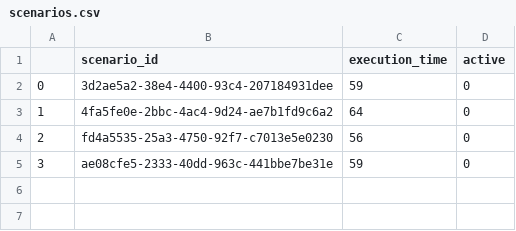
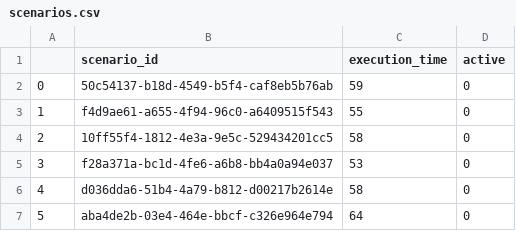
Before and after one commit to tiagodsilva/TAESB, a CSV file: dummy_data/scenarios.csv, drawn as a sheet.

```diff
--- a/dummy_data/scenarios.csv
+++ b/dummy_data/scenarios.csv
@@ -1,5 +1,7 @@
 ,scenario_id,execution_time,active
-0,3d2ae5a2-38e4-4400-93c4-207184931dee,59,0
-1,4fa5fe0e-2bbc-4ac4-9d24-ae7b1fd9c6a2,64,0
-2,fd4a5535-25a3-4750-92f7-c7013e5e0230,56,0
-3,ae08cfe5-2333-40dd-963c-441bbe7be31e,59,0
+0,50c54137-b18d-4549-b5f4-caf8eb5b76ab,59,0
+1,f4d9ae61-a655-4f94-96c0-a6409515f543,55,0
+2,10ff55f4-1812-4e3a-9e5c-529434201cc5,58,0
+3,f28a371a-bc1d-4fe6-a6b8-bb4a0a94e037,53,0
+4,d036dda6-51b4-4a79-b812-d00217b2614e,58,0
+5,aba4de2b-03e4-464e-bbcf-c326e964e794,64,0
```
Also changed, not shown: dummy_data/anthills.csv, dummy_data/foods.csv, 8 other files.
